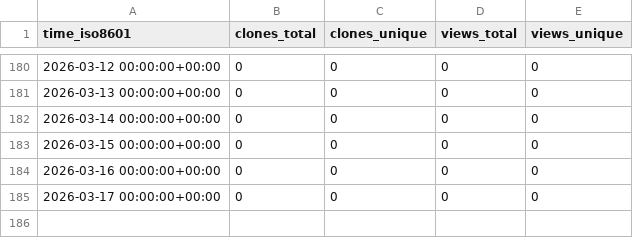
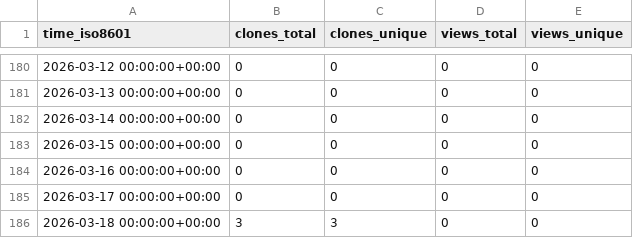
Before and after one commit to jpshivakavi/edk2-libc-stats, a CSV file: jpshivakavi/nativecode_with_python/ghrs-data/views_clones_aggregate.csv, drawn as a sheet; only a part is shown, gaps mark what is left out.

```diff
--- a/jpshivakavi/nativecode_with_python/ghrs-data/views_clones_aggregate.csv
+++ b/jpshivakavi/nativecode_with_python/ghrs-data/views_clones_aggregate.csv
@@ -185 +185,2 @@ time_iso8601,clones_total,clones_unique,views_total,views_unique
 2026-03-17 00:00:00+00:00,0,0,0,0
+2026-03-18 00:00:00+00:00,3,3,0,0
```
Also changed, not shown: 1 other file.
